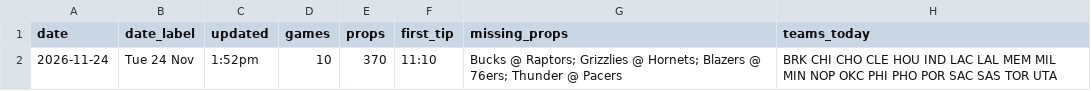
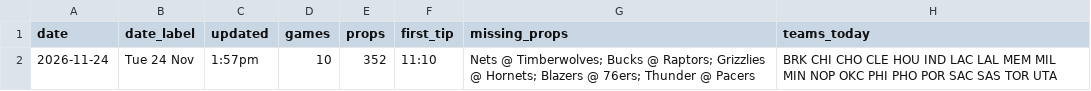
Before and after one commit to andrewkyriacou1993-lang/claudiopunt, a CSV file: data/meta.csv, drawn as a sheet.

```diff
--- a/data/meta.csv
+++ b/data/meta.csv
@@ -1,2 +1,2 @@
 date,date_label,updated,games,props,first_tip,missing_props,teams_today
-2026-11-24,Tue 24 Nov,1:52pm,10,370,11:10,Bucks @ Raptors; Grizzlies @ Hornets; Blazers @ 76ers; Thunder @ Pacers,BRK CHI CHO CLE HOU IND LAC LAL MEM MIL MIN NOP OKC PHI PHO POR SAC SAS TOR UTA
+2026-11-24,Tue 24 Nov,1:57pm,10,352,11:10,Nets @ Timberwolves; Bucks @ Raptors; Grizzlies @ Hornets; Blazers @ 76ers; Thunder @ Pacers,BRK CHI CHO CLE HOU IND LAC LAL MEM MIL MIN NOP OKC PHI PHO POR SAC SAS TOR UTA
```
Also changed, not shown: data/best.csv, data/bets.csv, 10 other files.
